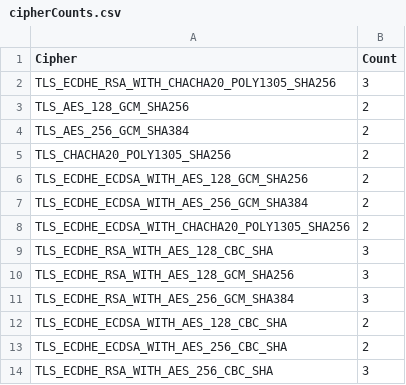
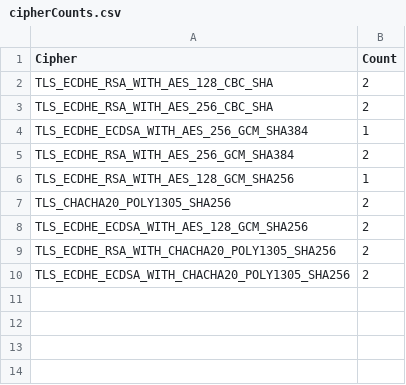
Before and after one commit to TeoLj/TLSscanner, a CSV file: output/cipherCounts.csv, drawn as a sheet.

```diff
--- a/output/cipherCounts.csv
+++ b/output/cipherCounts.csv
@@ -1,14 +1,10 @@
 Cipher,Count
-TLS_ECDHE_RSA_WITH_CHACHA20_POLY1305_SHA256,3
-TLS_AES_128_GCM_SHA256,2
-TLS_AES_256_GCM_SHA384,2
+TLS_ECDHE_RSA_WITH_AES_128_CBC_SHA,2
+TLS_ECDHE_RSA_WITH_AES_256_CBC_SHA,2
+TLS_ECDHE_ECDSA_WITH_AES_256_GCM_SHA384,1
+TLS_ECDHE_RSA_WITH_AES_256_GCM_SHA384,2
+TLS_ECDHE_RSA_WITH_AES_128_GCM_SHA256,1
 TLS_CHACHA20_POLY1305_SHA256,2
 TLS_ECDHE_ECDSA_WITH_AES_128_GCM_SHA256,2
-TLS_ECDHE_ECDSA_WITH_AES_256_GCM_SHA384,2
+TLS_ECDHE_RSA_WITH_CHACHA20_POLY1305_SHA256,2
 TLS_ECDHE_ECDSA_WITH_CHACHA20_POLY1305_SHA256,2
-TLS_ECDHE_RSA_WITH_AES_128_CBC_SHA,3
-TLS_ECDHE_RSA_WITH_AES_128_GCM_SHA256,3
-TLS_ECDHE_RSA_WITH_AES_256_GCM_SHA384,3
-TLS_ECDHE_ECDSA_WITH_AES_128_CBC_SHA,2
-TLS_ECDHE_ECDSA_WITH_AES_256_CBC_SHA,2
-TLS_ECDHE_RSA_WITH_AES_256_CBC_SHA,3
```
Also changed, not shown: output/cipherScan.csv, 2 other files.
